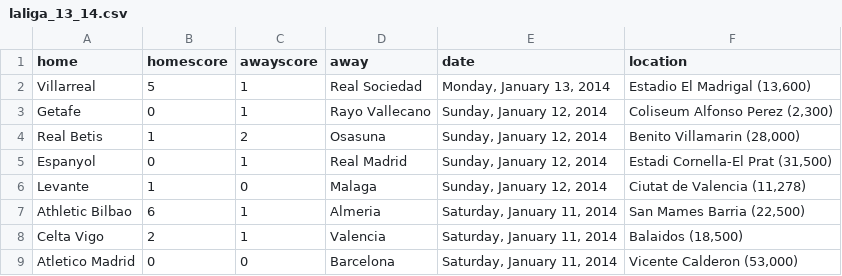
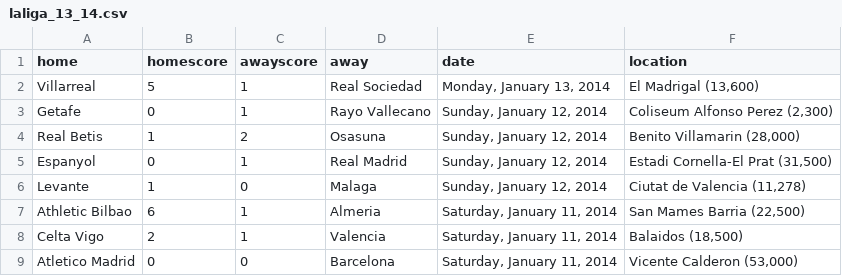
Before and after one commit to llimllib/soccerdata, a CSV file: data/laliga_13_14.csv, drawn as a sheet; only a part is shown.

Commit message:
periodic data update Wed Jan 15 00:02:26 UTC 2014

```diff
--- a/data/laliga_13_14.csv
+++ b/data/laliga_13_14.csv
@@ -1,3 +1,3 @@
 home,homescore,awayscore,away,date,location
-Villarreal,5,1,Real Sociedad,"Monday, January 13, 2014","Estadio El Madrigal (13,600)"
+Villarreal,5,1,Real Sociedad,"Monday, January 13, 2014","El Madrigal (13,600)"
 Getafe,0,1,Rayo Vallecano,"Sunday, January 12, 2014","Coliseum Alfonso Perez (2,300)"
```
Also changed, not shown: data/ligue1_13_14.csv, data/seriea_13_14.csv.
